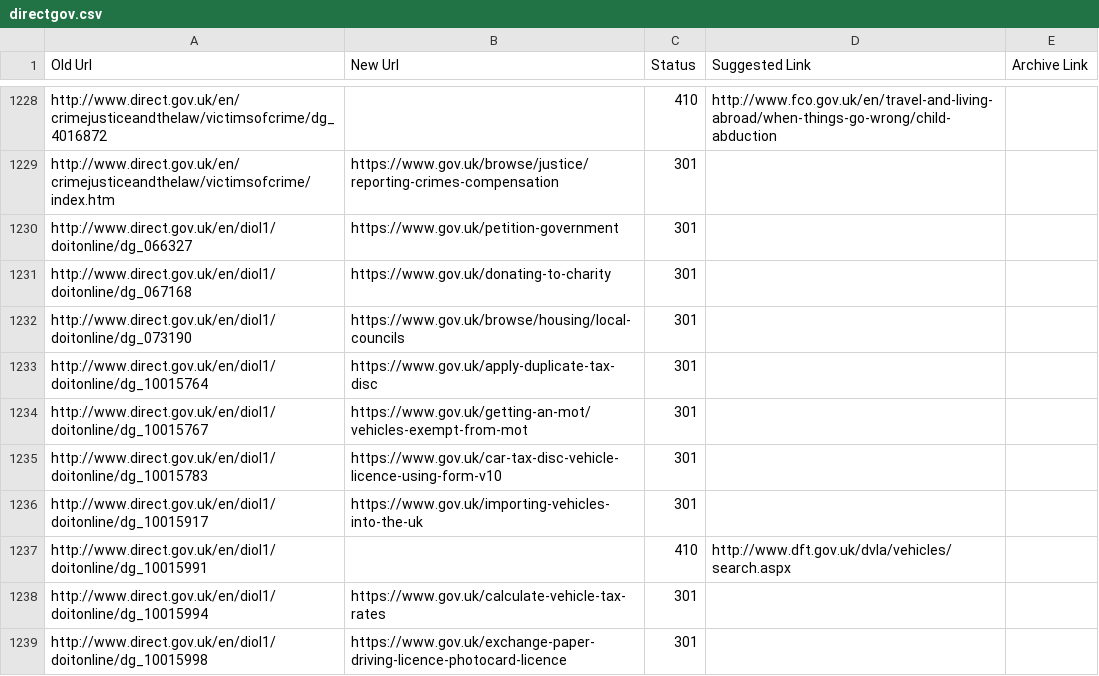
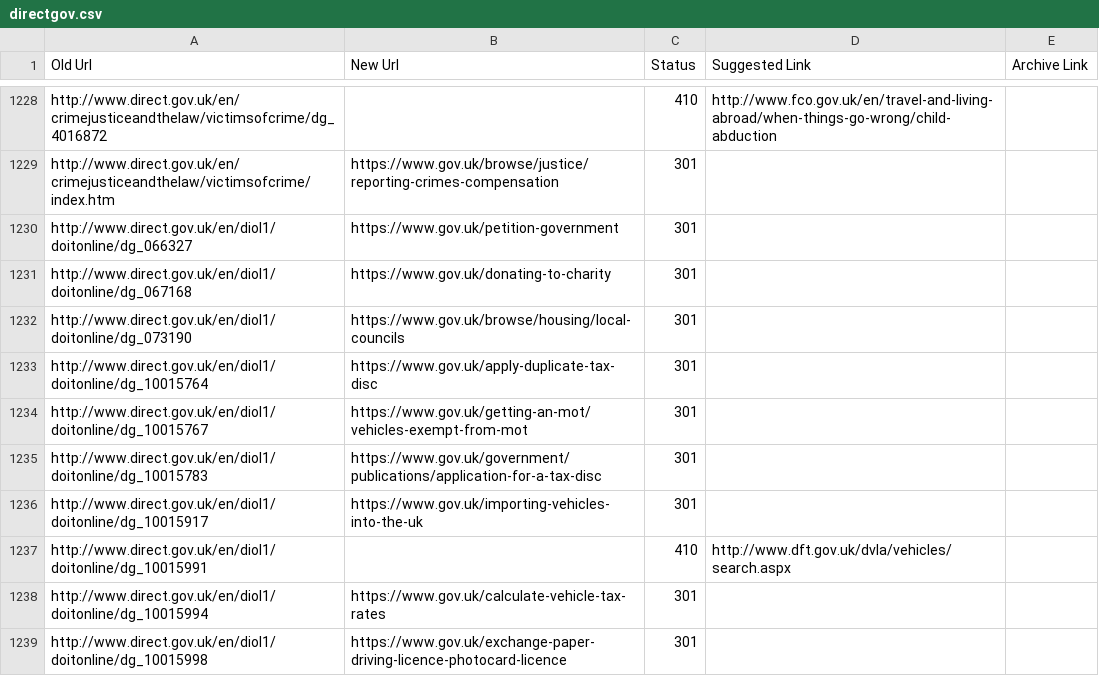
Before and after one commit to alphagov/transition-config, a CSV file: data/mappings/directgov.csv, drawn as a sheet; only a part is shown, gaps mark what is left out.

Commit message:
Update directgov mapping - zendesk

```diff
--- a/data/mappings/directgov.csv
+++ b/data/mappings/directgov.csv
@@ -1234,3 +1234,3 @@ http://www.direct.gov.uk/en/diol1/doitonline/dg_10015764,https://www.gov.uk/appl
 http://www.direct.gov.uk/en/diol1/doitonline/dg_10015767,https://www.gov.uk/getting-an-mot/vehicles-exempt-from-mot,301,,
-http://www.direct.gov.uk/en/diol1/doitonline/dg_10015783,https://www.gov.uk/car-tax-disc-vehicle-licence-using-form-v10,301,,
+http://www.direct.gov.uk/en/diol1/doitonline/dg_10015783,https://www.gov.uk/government/publications/application-for-a-tax-disc,301,,
 http://www.direct.gov.uk/en/diol1/doitonline/dg_10015917,https://www.gov.uk/importing-vehicles-into-the-uk,301,,
```
